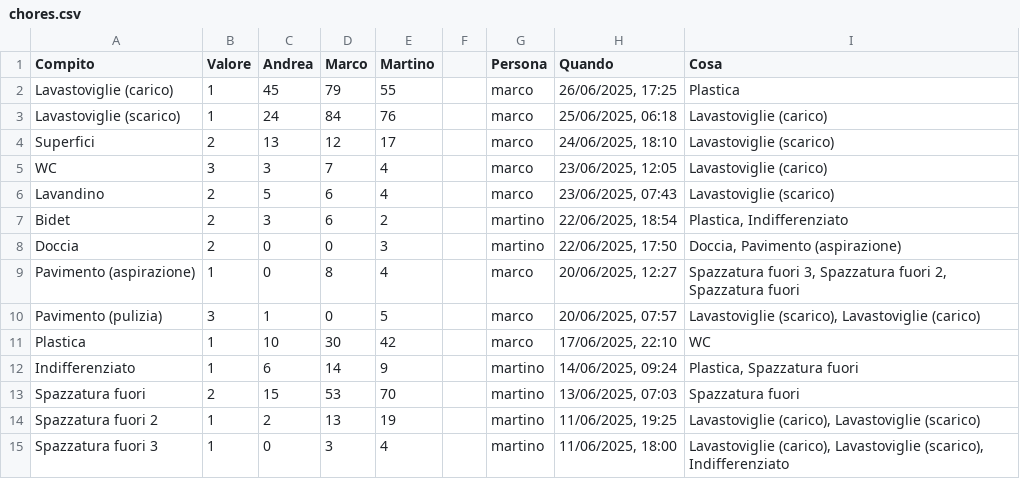
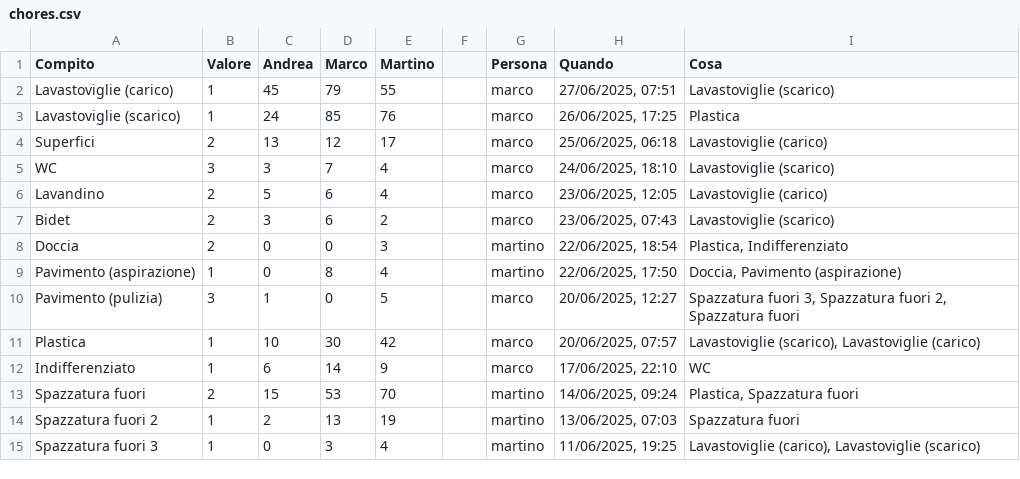
Before and after one commit to BertrandPouget/v0-litpi, a CSV file: data/chores.csv, drawn as a sheet; only a part is shown; the diff covers the shown part only.

Commit message:
Update chores for marco

```diff
--- a/data/chores.csv
+++ b/data/chores.csv
@@ -1,15 +1,15 @@
 Compito,Valore,Andrea,Marco,Martino,,Persona,Quando,Cosa
-Lavastoviglie (carico),1,45,79,55,,marco,"26/06/2025, 17:25",Plastica
-Lavastoviglie (scarico),1,24,84,76,,marco,"25/06/2025, 06:18",Lavastoviglie (carico)
-Superfici,2,13,12,17,,marco,"24/06/2025, 18:10",Lavastoviglie (scarico)
-WC,3,3,7,4,,marco,"23/06/2025, 12:05",Lavastoviglie (carico)
-Lavandino,2,5,6,4,,marco,"23/06/2025, 07:43",Lavastoviglie (scarico)
-Bidet,2,3,6,2,,martino,"22/06/2025, 18:54","Plastica, Indifferenziato"
-Doccia,2,0,0,3,,martino,"22/06/2025, 17:50","Doccia, Pavimento (aspirazione)"
-Pavimento (aspirazione),1,0,8,4,,marco,"20/06/2025, 12:27","Spazzatura fuori 3, Spazzatura fuori 2, Spazzatura fuori"
-Pavimento (pulizia),3,1,0,5,,marco,"20/06/2025, 07:57","Lavastoviglie (scarico), Lavastoviglie (carico)"
-Plastica,1,10,30,42,,marco,"17/06/2025, 22:10",WC
-Indifferenziato,1,6,14,9,,martino,"14/06/2025, 09:24","Plastica, Spazzatura fuori"
-Spazzatura fuori,2,15,53,70,,martino,"13/06/2025, 07:03",Spazzatura fuori
-Spazzatura fuori 2,1,2,13,19,,martino,"11/06/2025, 19:25","Lavastoviglie (carico), Lavastoviglie (scarico)"
-Spazzatura fuori 3,1,0,3,4,,martino,"11/06/2025, 18:00","Lavastoviglie (carico), Lavastoviglie (scarico), Indifferenziato"
+Lavastoviglie (carico),1,45,79,55,,marco,"27/06/2025, 07:51",Lavastoviglie (scarico)
+Lavastoviglie (scarico),1,24,85,76,,marco,"26/06/2025, 17:25",Plastica
+Superfici,2,13,12,17,,marco,"25/06/2025, 06:18",Lavastoviglie (carico)
+WC,3,3,7,4,,marco,"24/06/2025, 18:10",Lavastoviglie (scarico)
+Lavandino,2,5,6,4,,marco,"23/06/2025, 12:05",Lavastoviglie (carico)
+Bidet,2,3,6,2,,marco,"23/06/2025, 07:43",Lavastoviglie (scarico)
+Doccia,2,0,0,3,,martino,"22/06/2025, 18:54","Plastica, Indifferenziato"
+Pavimento (aspirazione),1,0,8,4,,martino,"22/06/2025, 17:50","Doccia, Pavimento (aspirazione)"
+Pavimento (pulizia),3,1,0,5,,marco,"20/06/2025, 12:27","Spazzatura fuori 3, Spazzatura fuori 2, Spazzatura fuori"
+Plastica,1,10,30,42,,marco,"20/06/2025, 07:57","Lavastoviglie (scarico), Lavastoviglie (carico)"
+Indifferenziato,1,6,14,9,,marco,"17/06/2025, 22:10",WC
+Spazzatura fuori,2,15,53,70,,martino,"14/06/2025, 09:24","Plastica, Spazzatura fuori"
+Spazzatura fuori 2,1,2,13,19,,martino,"13/06/2025, 07:03",Spazzatura fuori
+Spazzatura fuori 3,1,0,3,4,,martino,"11/06/2025, 19:25","Lavastoviglie (carico), Lavastoviglie (scarico)"
```
Also changed, not shown: 1 added row and 3 edited cells elsewhere in this file.
